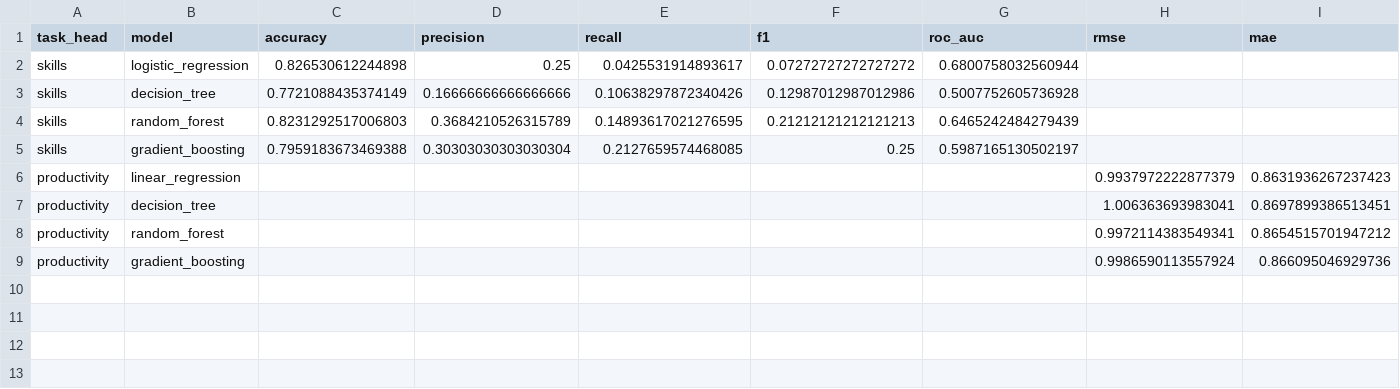
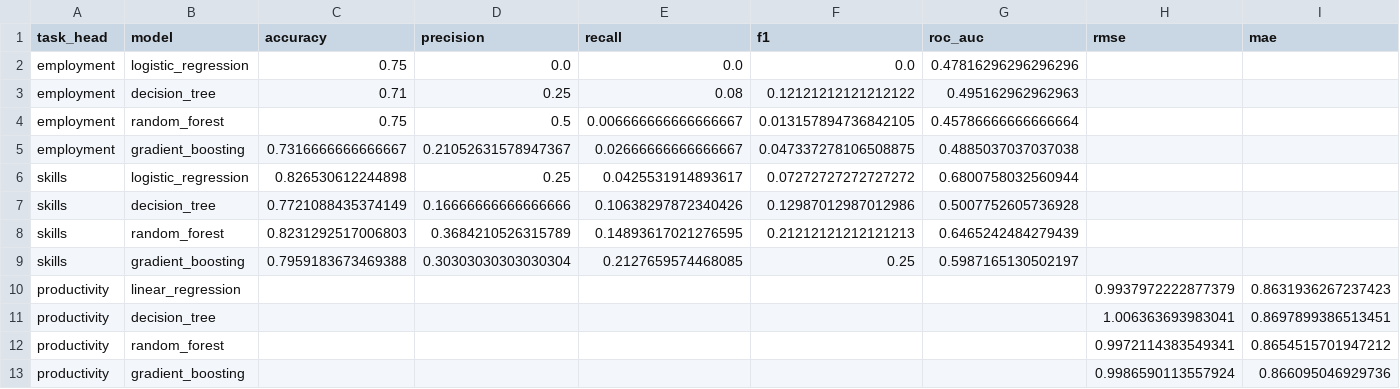
Before and after one commit to NatureAiia/ZivaBasa-MVP, a CSV file: models/baseline_results.csv, drawn as a sheet; only a part is shown; rows hold the shown columns only; the diff names each change by its address in the sheet, - before the commit and + after, or states it on an @@ line.

```diff
--- a/models/baseline_results.csv
+++ b/models/baseline_results.csv
+row 2: employment | logistic_regression | 0.75 | 0.0 | 0.0 | 0.0 | 0.47816296296296296
+row 3: employment | decision_tree | 0.71 | 0.25 | 0.08 | 0.12121212121212122 | 0.495162962962963
+row 4: employment | random_forest | 0.75 | 0.5 | 0.006666666666666667 | 0.013157894736842105 | 0.45786666666666664
+row 5: employment | gradient_boosting | 0.7316666666666667 | 0.21052631578947367 | 0.02666666666666667 | 0.047337278106508875 | 0.4885037037037038
```
Also changed, not shown: 1 other file.
